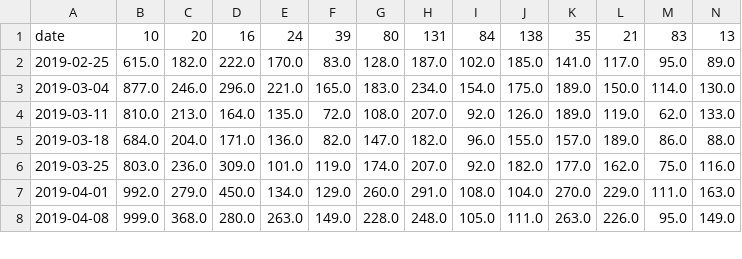
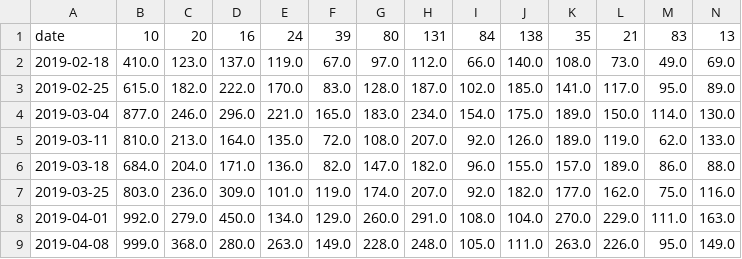
Before and after one commit to lleisner/bakery_sales_forecasting, a CSV file: data/sales_forecasting/sales_forecasting_1w/sales_forecasting_1w_top64.csv, drawn as a sheet; only a part is shown; rows hold the shown columns only; the diff names each change by its address in the sheet, - before the commit and + after, or states it on an @@ line.

```diff
--- a/data/sales_forecasting/sales_forecasting_1w/sales_forecasting_1w_top64.csv
+++ b/data/sales_forecasting/sales_forecasting_1w/sales_forecasting_1w_top64.csv
+row 2: 2019-02-18 | 410.0 | 123.0 | 137.0 | 119.0 | 67.0 | 97.0 | 112.0 | 66.0 | 140.0 | 108.0 | 73.0 | 49.0 | 69.0
```
Also changed, not shown: data/sales_forecasting/sales_forecasting_1d/sales_forecasting_1d_top16.csv, data/sales_forecasting/sales_forecasting_1d/sales_forecasting_1d_top2.csv, 34 other files.
